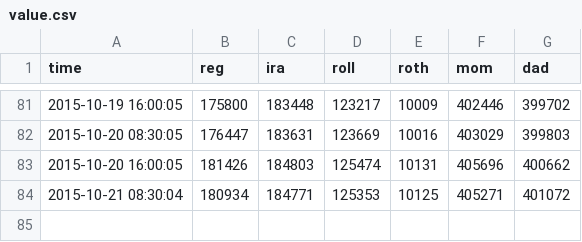
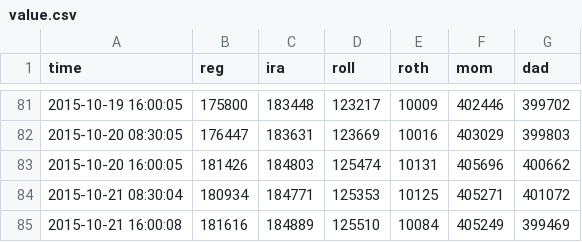
Before and after one commit to dbuentello/tosAsync, a CSV file: out/value.csv, drawn as a sheet; only a part is shown, gaps mark what is left out; the diff names each change by its address in the sheet, - before the commit and + after, or states it on an @@ line.

```diff
--- a/out/value.csv
+++ b/out/value.csv
+row 85: 2015-10-21 16:00:08 | 181616 | 184889 | 125510 | 10084 | 405249 | 399469
```
Also changed, not shown: out/quotes.csv.
